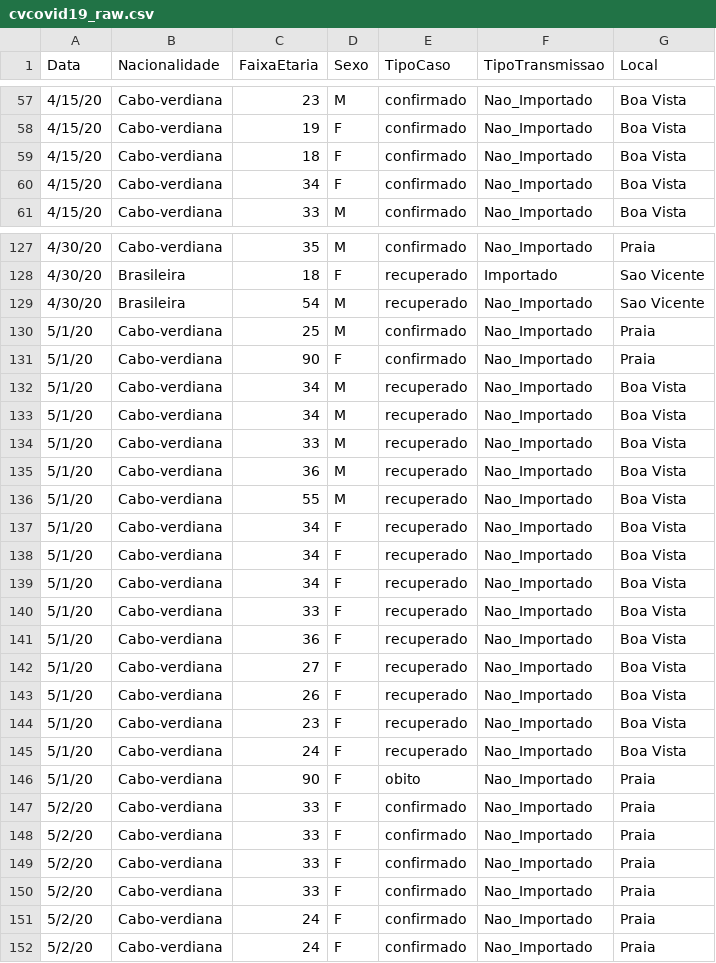
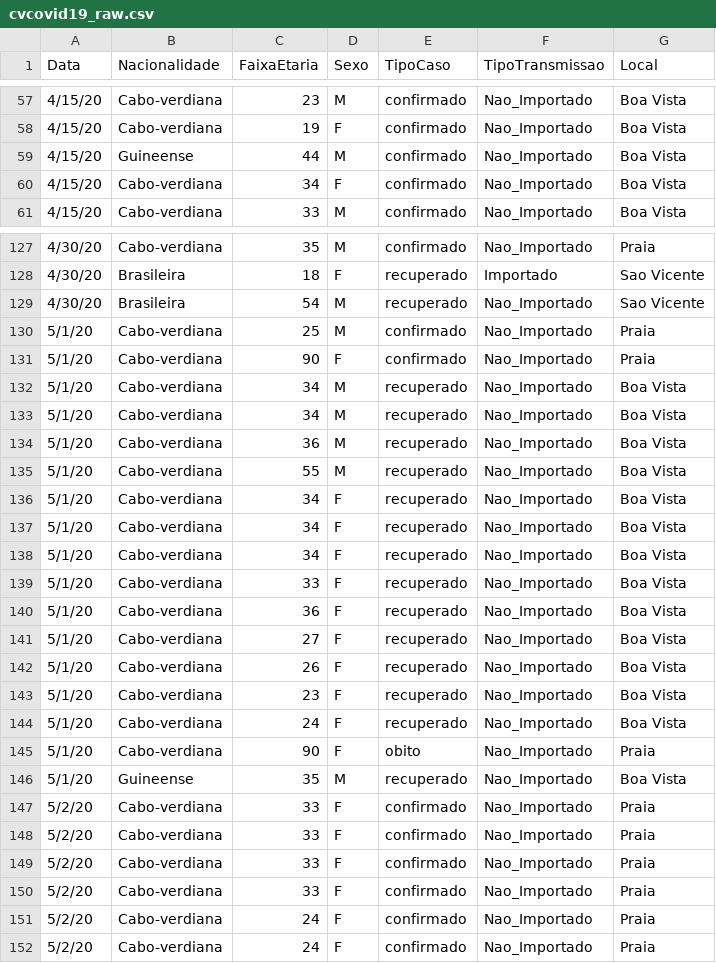
Before and after one commit to marovski/covid19cvdata, a CSV file: data-raw/csv/cvcovid19_raw.csv, drawn as a sheet; only a part is shown, gaps mark what is left out.

Commit message:
Update cvcovid19_raw.csv

```diff
--- a/data-raw/csv/cvcovid19_raw.csv
+++ b/data-raw/csv/cvcovid19_raw.csv
@@ -58,3 +58,3 @@ Data,Nacionalidade,FaixaEtaria,Sexo,TipoCaso,TipoTransmissao,Local
 4/15/20,Cabo-verdiana,19,F,confirmado,Nao_Importado,Boa Vista
-4/15/20,Cabo-verdiana,18,F,confirmado,Nao_Importado,Boa Vista
+4/15/20,Guineense,44,M,confirmado,Nao_Importado,Boa Vista
 4/15/20,Cabo-verdiana,34,F,confirmado,Nao_Importado,Boa Vista
@@ -133,3 +133,2 @@ Data,Nacionalidade,FaixaEtaria,Sexo,TipoCaso,TipoTransmissao,Local
 5/1/20,Cabo-verdiana,34,M,recuperado,Nao_Importado,Boa Vista
-5/1/20,Cabo-verdiana,33,M,recuperado,Nao_Importado,Boa Vista
 5/1/20,Cabo-verdiana,36,M,recuperado,Nao_Importado,Boa Vista
@@ -146,2 +145,3 @@ Data,Nacionalidade,FaixaEtaria,Sexo,TipoCaso,TipoTransmissao,Local
 5/1/20,Cabo-verdiana,90,F,obito,Nao_Importado,Praia
+5/1/20,Guineense,35,M,recuperado,Nao_Importado,Boa Vista
 5/2/20,Cabo-verdiana,33,F,confirmado,Nao_Importado,Praia
```
